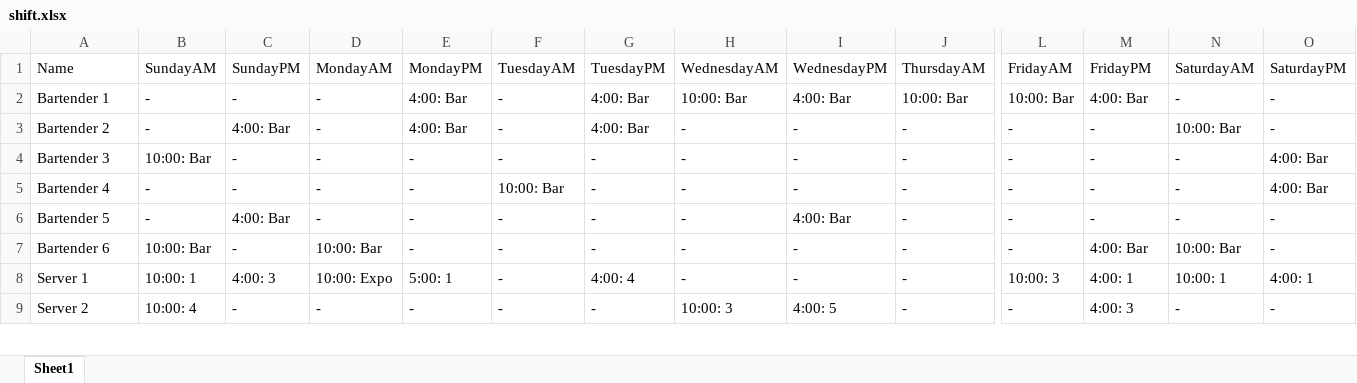
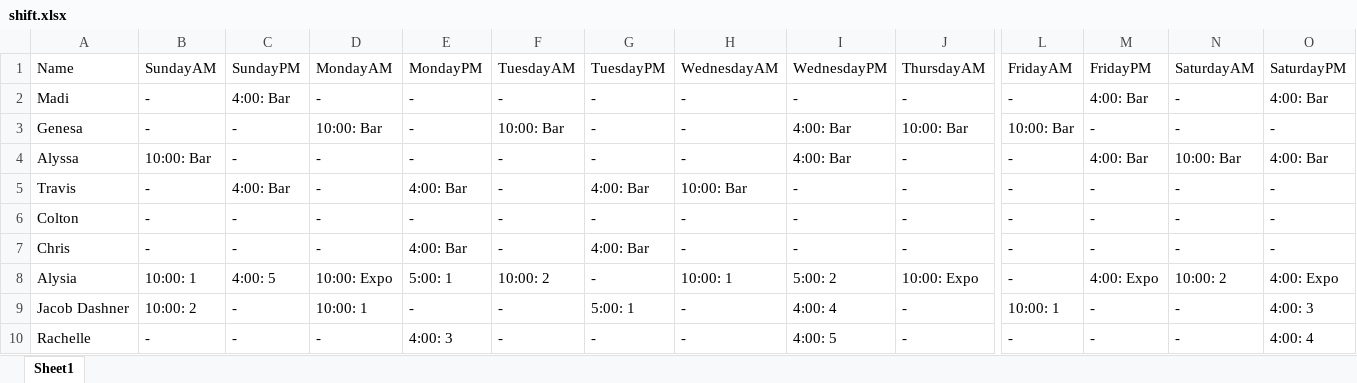
Before and after one commit to Nick22morris/QuickShift, an Excel workbook: shift.xlsx, sheet Sheet1, drawn as a sheet; only a part is shown, gaps mark what is left out; values as stored, in another font and other column widths than the file's, no borders; removed rows and columns are numbered as before the commit, all else as after; rows hold the shown columns only; the diff covers the shown part only; the diff names each change by its address in the sheet, - before the commit and + after, or states it on an @@ line.

```diff
--- a/shift.xlsx (sheet Sheet1)
+++ b/shift.xlsx (sheet Sheet1)
-row 2: Bartender 1 | - | - | - | 4:00: Bar | - | 4:00: Bar | 10:00: Bar | 4:00: Bar | 10:00: Bar | 10:00: Bar | 4:00: Bar | - | -
-A2: Bartender 2
+A2: Madi
-E2: 4:00: Bar
+E2: -
-G2: 4:00: Bar
+G2: -
-M2: -
+M2: 4:00: Bar
-N2: 10:00: Bar
+N2: -
-O2: -
+O2: 4:00: Bar
+row 3: Genesa | - | - | 10:00: Bar | - | 10:00: Bar | - | - | 4:00: Bar | 10:00: Bar | 10:00: Bar | - | - | -
-A4: Bartender 3
+A4: Alyssa
-I4: -
+I4: 4:00: Bar
-M4: -
+M4: 4:00: Bar
-N4: -
+N4: 10:00: Bar
+row 5: Travis | - | 4:00: Bar | - | 4:00: Bar | - | 4:00: Bar | 10:00: Bar | - | - | - | - | - | -
-A6: Bartender 4
+A6: Colton
-F6: 10:00: Bar
+F6: -
-O6: 4:00: Bar
+O6: -
-A7: Bartender 5
+A7: Chris
-C7: 4:00: Bar
+C7: -
-E7: -
+E7: 4:00: Bar
-G7: -
+G7: 4:00: Bar
-I7: 4:00: Bar
+I7: -
-row 7: Bartender 6 | 10:00: Bar | - | 10:00: Bar | - | - | - | - | - | - | - | 4:00: Bar | 10:00: Bar | -
-row 8: Server 1 | 10:00: 1 | 4:00: 3 | 10:00: Expo | 5:00: 1 | - | 4:00: 4 | - | - | - | 10:00: 3 | 4:00: 1 | 10:00: 1 | 4:00: 1
+row 8: Alysia | 10:00: 1 | 4:00: 5 | 10:00: Expo | 5:00: 1 | 10:00: 2 | - | 10:00: 1 | 5:00: 2 | 10:00: Expo | - | 4:00: Expo | 10:00: 2 | 4:00: Expo
+row 9: Jacob Dashner | 10:00: 2 | - | 10:00: 1 | - | - | 5:00: 1 | - | 4:00: 4 | - | 10:00: 1 | - | - | 4:00: 3
-A10: Server 2
+A10: Rachelle
-B10: 10:00: 4
+B10: -
-E10: -
+E10: 4:00: 3
-H10: 10:00: 3
+H10: -
-M10: 4:00: 3
+M10: -
-O10: -
+O10: 4:00: 4
```
Also changed, not shown: 4 added rows, 5 removed rows and 78 edited cells elsewhere in this sheet, 6 other files.
